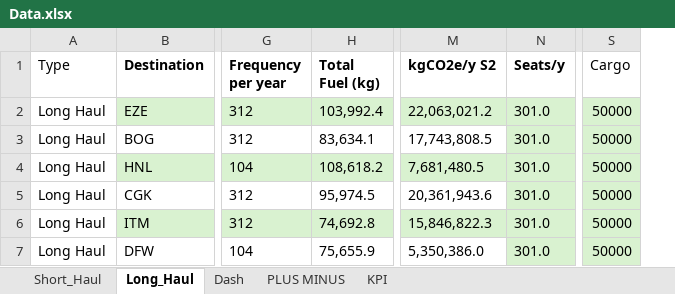
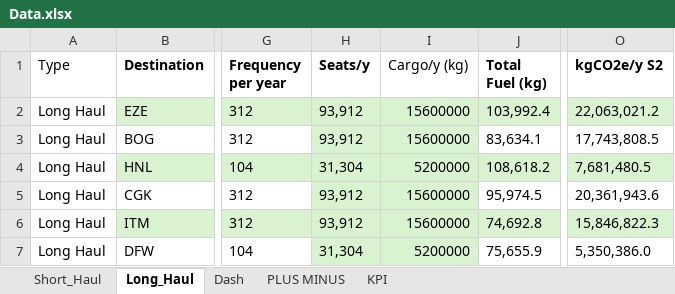
Before and after one commit to Jowjokiyolo/EcoFly-Dashboard, an Excel workbook: Data.xlsx, sheet Long_Haul, drawn as a sheet; only a part is shown, gaps mark what is left out; values as stored, in another font and other column widths than the file's, no borders; removed rows and columns are numbered as before the commit, all else as after; the diff names each change by its address in the sheet, - before the commit and + after, or states it on an @@ line.

```diff
--- a/Data.xlsx (sheet Long_Haul)
+++ b/Data.xlsx (sheet Long_Haul)
+column H (Seats/y), rows 2-7: 93,912 | 93,912 | 31,304 | 93,912 | 93,912 | 31,304
+column I (Cargo/y (kg)), rows 2-7: 15600000 | 15600000 | 5200000 | 15600000 | 15600000 | 5200000
-column N (Seats/y), rows 2-7: all 301.0
-column S (Cargo), rows 2-7: all 50000
```
Also changed, not shown: sheet Short_Haul, sheet Dash, formulas that keep their value, 4 other files.
